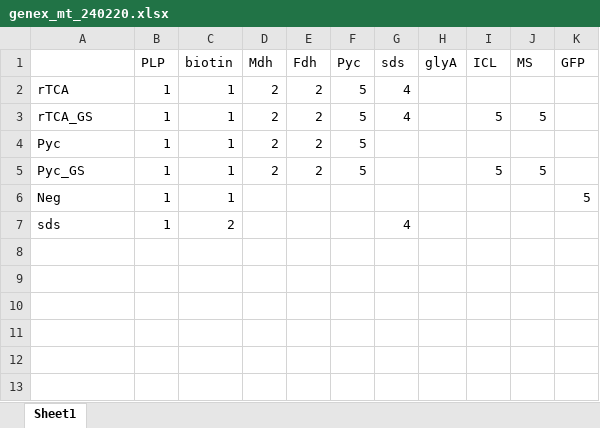
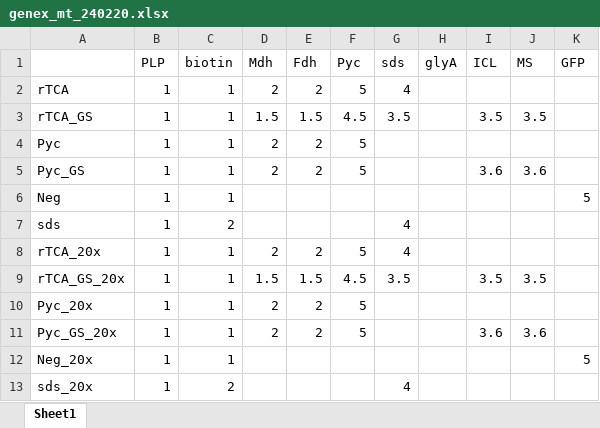
Before and after one commit to carothersresearch/WHISPR, an Excel workbook: Experiments/240311_C13/genex_mt_240220.xlsx, sheet Sheet1, drawn as a sheet; values as stored, in another font and other column widths than the file's, no borders; the diff names each change by its address in the sheet, - before the commit and + after, or states it on an @@ line.

```diff
--- a/Experiments/240311_C13/genex_mt_240220.xlsx (sheet Sheet1)
+++ b/Experiments/240311_C13/genex_mt_240220.xlsx (sheet Sheet1)
-D3 (Mdh): 2
+D3 (Mdh): 1.5
-E3 (Fdh): 2
+E3 (Fdh): 1.5
-F3 (Pyc): 5
+F3 (Pyc): 4.5
-G3 (sds): 4
+G3 (sds): 3.5
-I3 (ICL): 5
+I3 (ICL): 3.5
-J3 (MS): 5
+J3 (MS): 3.5
-I5 (ICL): 5
+I5 (ICL): 3.6
-J5 (MS): 5
+J5 (MS): 3.6
+row 8: rTCA_20x | 1 | 1 | 2 | 2 | 5 | 4
+row 9: rTCA_GS_20x | 1 | 1 | 1.5 | 1.5 | 4.5 | 3.5 |  | 3.5 | 3.5
+row 10: Pyc_20x | 1 | 1 | 2 | 2 | 5
+row 11: Pyc_GS_20x | 1 | 1 | 2 | 2 | 5 |  |  | 3.6 | 3.6
+row 12: Neg_20x | 1 | 1 |  |  |  |  |  |  |  | 5
+row 13: sds_20x | 1 | 2 |  |  |  | 4
```
Also changed, not shown: Experiments/240311_C13/biosyn_mt_240220 copy.xlsx, Experiments/240311_C13/biosyn_mt_240220.xlsx, 49 other files.
